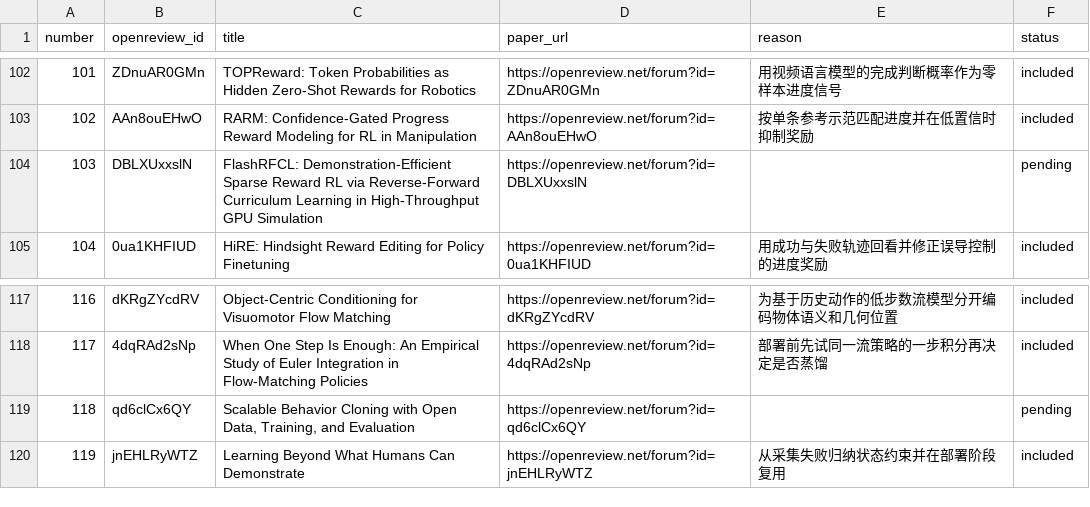
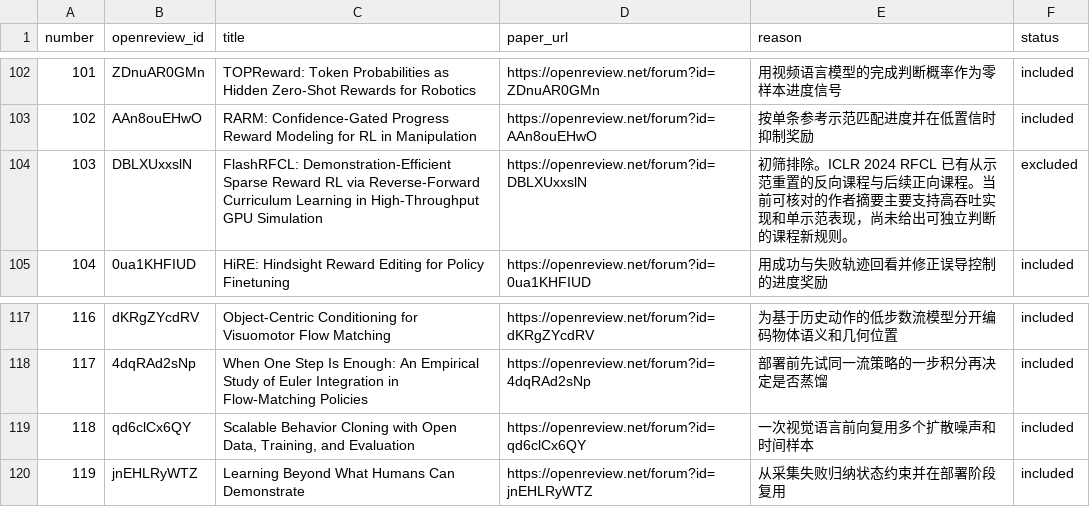
Before and after one commit to rascal-yang/Awesome-Research-Insights, a TSV file: conferences/corl-2026/papers.tsv, drawn as a sheet; only a part is shown, gaps mark what is left out.

Commit message:
Screen CoRL curriculum and diffusion training papers

```diff
--- a/conferences/corl-2026/papers.tsv
+++ b/conferences/corl-2026/papers.tsv
@@ -103,3 +103,3 @@ number	openreview_id	title	paper_url	reason	status
 102	AAn8ouEHwO	RARM: Confidence-Gated Progress Reward Modeling for RL in Manipulation	https://openreview.net/forum?id=AAn8ouEHwO	按单条参考示范匹配进度并在低置信时抑制奖励	included
-103	DBLXUxxslN	FlashRFCL: Demonstration-Efficient Sparse Reward RL via Reverse-Forward Curriculum Learning in High-Throughput GPU Simulation	https://openreview.net/forum?id=DBLXUxxslN		pending
+103	DBLXUxxslN	FlashRFCL: Demonstration-Efficient Sparse Reward RL via Reverse-Forward Curriculum Learning in High-Throughput GPU Simulation	https://openreview.net/forum?id=DBLXUxxslN	初筛排除。ICLR 2024 RFCL 已有从示范重置的反向课程与后续正向课程。当前可核对的作者摘要主要支持高吞吐实现和单示范表现，尚未给出可独立判断的课程新规则。	excluded
 104	0ua1KHFIUD	HiRE: Hindsight Reward Editing for Policy Finetuning	https://openreview.net/forum?id=0ua1KHFIUD	用成功与失败轨迹回看并修正误导控制的进度奖励	included
@@ -118,3 +118,3 @@ number	openreview_id	title	paper_url	reason	status
 117	4dqRAd2sNp	When One Step Is Enough: An Empirical Study of Euler Integration in Flow-Matching Policies	https://openreview.net/forum?id=4dqRAd2sNp	部署前先试同一流策略的一步积分再决定是否蒸馏	included
-118	qd6clCx6QY	Scalable Behavior Cloning with Open Data, Training, and Evaluation	https://openreview.net/forum?id=qd6clCx6QY		pending
+118	qd6clCx6QY	Scalable Behavior Cloning with Open Data, Training, and Evaluation	https://openreview.net/forum?id=qd6clCx6QY	一次视觉语言前向复用多个扩散噪声和时间样本	included
 119	jnEHLRyWTZ	Learning Beyond What Humans Can Demonstrate	https://openreview.net/forum?id=jnEHLRyWTZ	从采集失败归纳状态约束并在部署阶段复用	included
```
Also changed, not shown: 4 other files.
